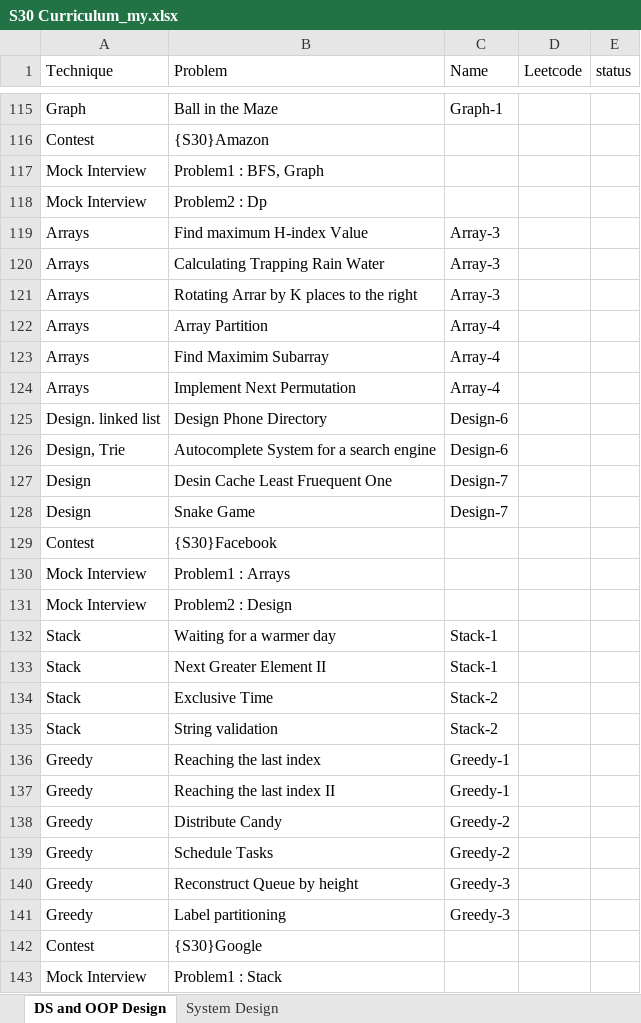
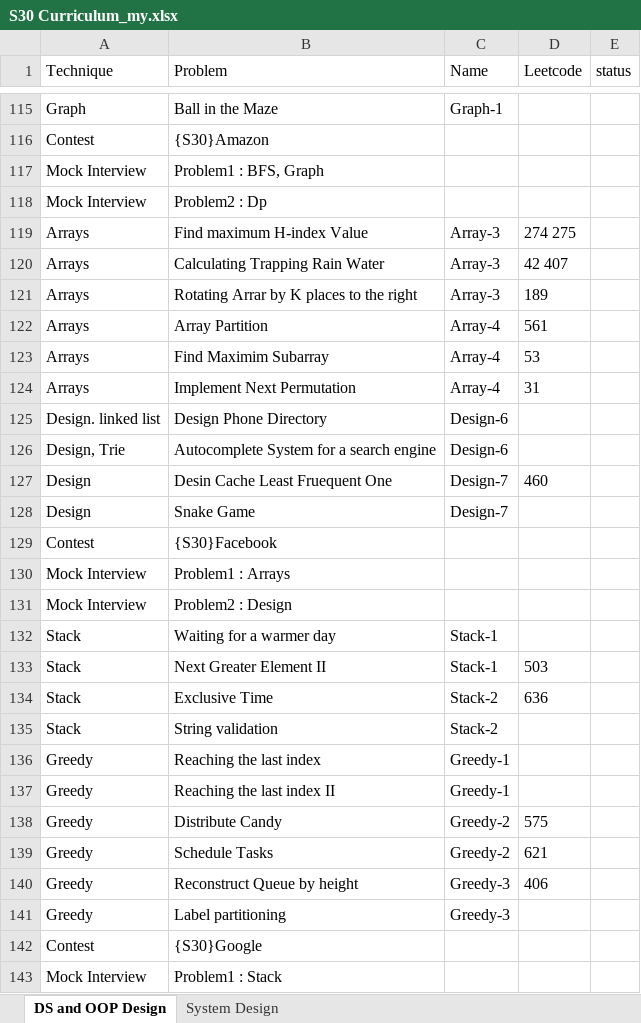
Before and after one commit to spartan4cs/CP, an Excel workbook: S30 Curriculum_my.xlsx, sheet DS and OOP Design, drawn as a sheet; only a part is shown, gaps mark what is left out; values as stored, in another font and other column widths than the file's, no borders; the diff names each change by its address in the sheet, - before the commit and + after, or states it on an @@ line.

```diff
--- a/S30 Curriculum_my.xlsx (sheet DS and OOP Design)
+++ b/S30 Curriculum_my.xlsx (sheet DS and OOP Design)
-D119 (Leetcode): (empty)
+D119 (Leetcode): 274 275
-D120 (Leetcode): (empty)
+D120 (Leetcode): 42 407
-D121 (Leetcode): (empty)
+D121 (Leetcode): 189
-D122 (Leetcode): (empty)
+D122 (Leetcode): 561
-D123 (Leetcode): (empty)
+D123 (Leetcode): 53
-D124 (Leetcode): (empty)
+D124 (Leetcode): 31
-D127 (Leetcode): (empty)
+D127 (Leetcode): 460
-D133 (Leetcode): (empty)
+D133 (Leetcode): 503
-D134 (Leetcode): (empty)
+D134 (Leetcode): 636
-D138 (Leetcode): (empty)
+D138 (Leetcode): 575
-D139 (Leetcode): (empty)
+D139 (Leetcode): 621
-D140 (Leetcode): (empty)
+D140 (Leetcode): 406
```
Also changed, not shown: 3 other files.
